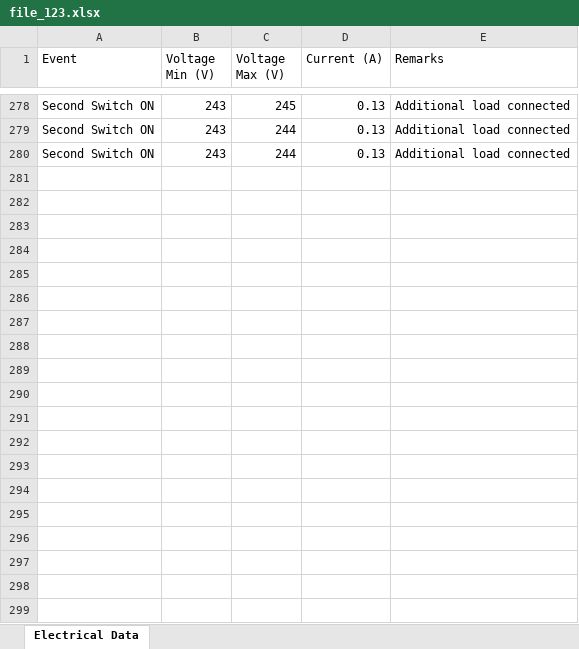
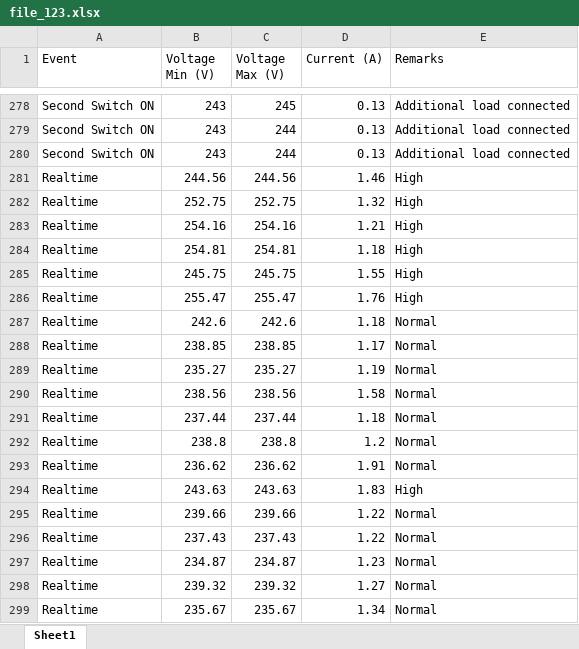
Before and after one commit to ibbraheemshaik-spec/Smart-energy-consumption, an Excel workbook: iot_ml/file_123.xlsx, sheet Sheet1, drawn as a sheet; only a part is shown, gaps mark what is left out; values as stored, in another font and other column widths than the file's, no borders; the diff covers the shown part only; the diff names each change by its address in the sheet, - before the commit and + after, or states it on an @@ line.

```diff
--- a/iot_ml/file_123.xlsx (sheet Sheet1)
+++ b/iot_ml/file_123.xlsx (sheet Sheet1)
-sheet tab: Electrical Data
+sheet tab: Sheet1
+row 281: Realtime | 244.56 | 244.56 | 1.46 | High
+row 282: Realtime | 252.75 | 252.75 | 1.32 | High
+row 283: Realtime | 254.16 | 254.16 | 1.21 | High
+row 284: Realtime | 254.81 | 254.81 | 1.18 | High
+row 285: Realtime | 245.75 | 245.75 | 1.55 | High
+row 286: Realtime | 255.47 | 255.47 | 1.76 | High
+row 287: Realtime | 242.6 | 242.6 | 1.18 | Normal
+row 288: Realtime | 238.85 | 238.85 | 1.17 | Normal
+row 289: Realtime | 235.27 | 235.27 | 1.19 | Normal
+row 290: Realtime | 238.56 | 238.56 | 1.58 | Normal
+row 291: Realtime | 237.44 | 237.44 | 1.18 | Normal
+row 292: Realtime | 238.8 | 238.8 | 1.2 | Normal
+row 293: Realtime | 236.62 | 236.62 | 1.91 | Normal
+row 294: Realtime | 243.63 | 243.63 | 1.83 | High
+row 295: Realtime | 239.66 | 239.66 | 1.22 | Normal
+row 296: Realtime | 237.43 | 237.43 | 1.22 | Normal
+row 297: Realtime | 234.87 | 234.87 | 1.23 | Normal
+row 298: Realtime | 239.32 | 239.32 | 1.27 | Normal
+row 299: Realtime | 235.67 | 235.67 | 1.34 | Normal
```
Also changed, not shown: 161 added rows elsewhere in this sheet, 1 other file.
